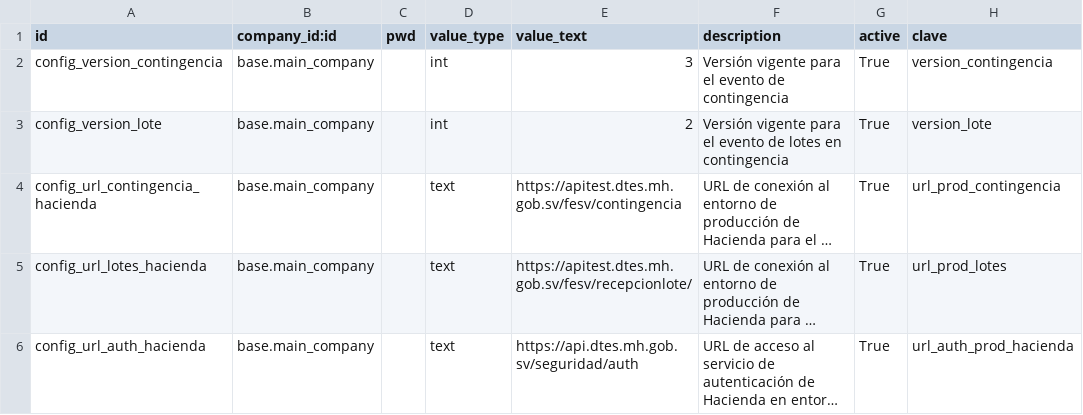
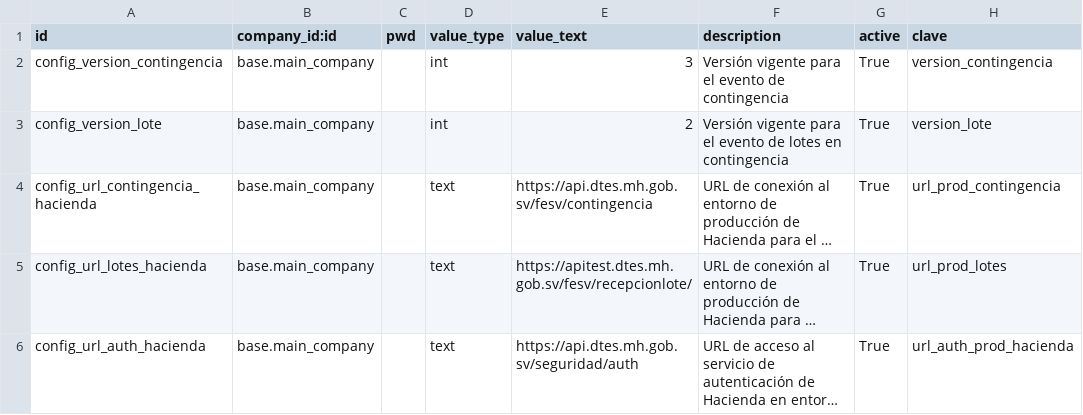
Before and after one commit to informaticaincoe/fe, a CSV file: location/l10n_sv_hacienda_contingencia/data/res.configuration.csv, drawn as a sheet; long unchanged cells end in …; the diff names each change by its address in the sheet, - before the commit and + after, or states it on an @@ line.

Commit message:
Corrección en generación de contingencias

```diff
--- a/location/l10n_sv_hacienda_contingencia/data/res.configuration.csv
+++ b/location/l10n_sv_hacienda_contingencia/data/res.configuration.csv
-E4 (value_text): https://apitest.dtes.mh.gob.sv/fesv/contingencia
+E4 (value_text): https://api.dtes.mh.gob.sv/fesv/contingencia
```
Also changed, not shown: 2 other files.
